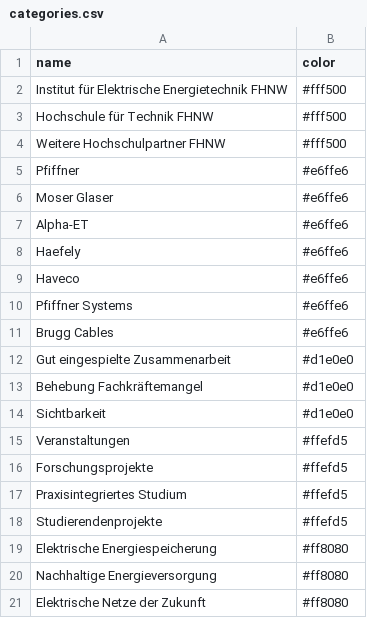
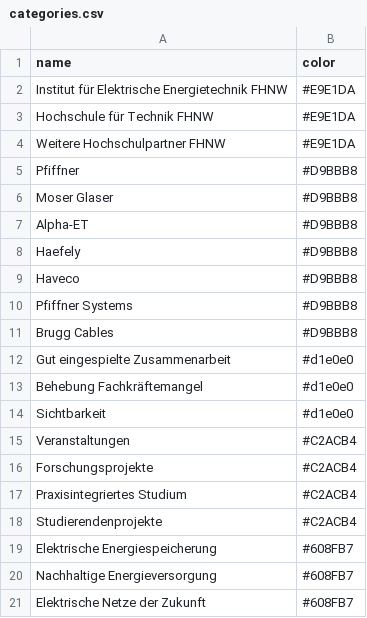
Before and after one commit to HannahKu/dependency-wheel, a CSV file: categories.csv, drawn as a sheet.

Commit message:
Update categories.csv

```diff
--- a/categories.csv
+++ b/categories.csv
@@ -1,12 +1,12 @@
 name,color
-Institut für Elektrische Energietechnik FHNW,#fff500
-Hochschule für Technik FHNW,#fff500
-Weitere Hochschulpartner FHNW,#fff500
-Pfiffner,#e6ffe6
-Moser Glaser,#e6ffe6
-Alpha-ET,#e6ffe6
-Haefely,#e6ffe6
-Haveco,#e6ffe6
-Pfiffner Systems,#e6ffe6
-Brugg Cables,#e6ffe6
+Institut für Elektrische Energietechnik FHNW, #E9E1DA
+Hochschule für Technik FHNW, #E9E1DA
+Weitere Hochschulpartner FHNW, #E9E1DA
+Pfiffner,#D9BBB8
+Moser Glaser,#D9BBB8
+Alpha-ET,#D9BBB8
+Haefely,#D9BBB8
+Haveco,#D9BBB8
+Pfiffner Systems,#D9BBB8
+Brugg Cables,#D9BBB8
 Gut eingespielte Zusammenarbeit,#d1e0e0
@@ -14,8 +14,8 @@ Behebung Fachkräftemangel,#d1e0e0
 Sichtbarkeit,#d1e0e0
-Veranstaltungen,#ffefd5
-Forschungsprojekte,#ffefd5
-Praxisintegriertes Studium,#ffefd5
-Studierendenprojekte,#ffefd5
-Elektrische Energiespeicherung,#ff8080
-Nachhaltige Energieversorgung,#ff8080
-Elektrische Netze der Zukunft,#ff8080
+Veranstaltungen,#C2ACB4
+Forschungsprojekte,#C2ACB4
+Praxisintegriertes Studium,#C2ACB4
+Studierendenprojekte,#C2ACB4
+Elektrische Energiespeicherung,#608FB7
+Nachhaltige Energieversorgung,#608FB7
+Elektrische Netze der Zukunft,#608FB7
```
